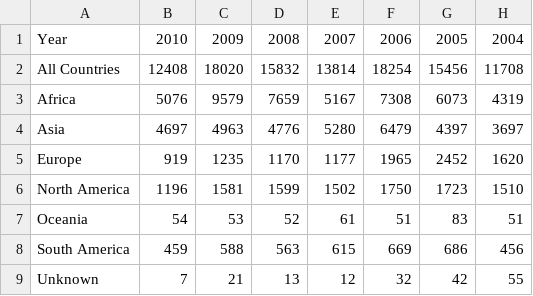
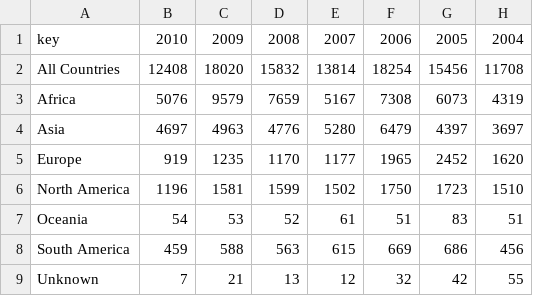
Before and after one commit to gelicia/capitolCodeImmigrant, a CSV file: data/byContinent.csv, drawn as a sheet; only a part is shown; the diff names each change by its address in the sheet, - before the commit and + after, or states it on an @@ line.

```diff
--- a/data/byContinent.csv
+++ b/data/byContinent.csv
-A1: Year
+A1: key
```
Also changed, not shown: data/byCountry.csv, 8 other files.
